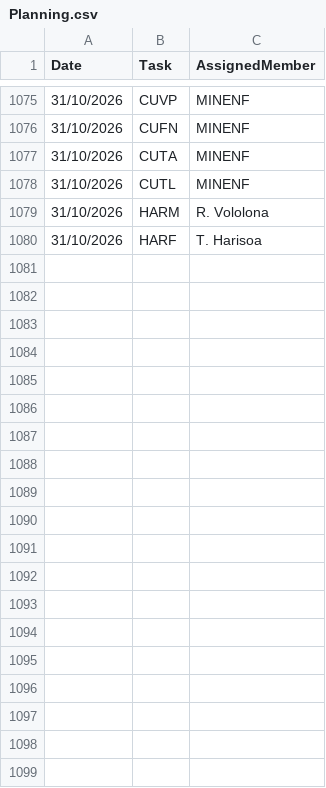
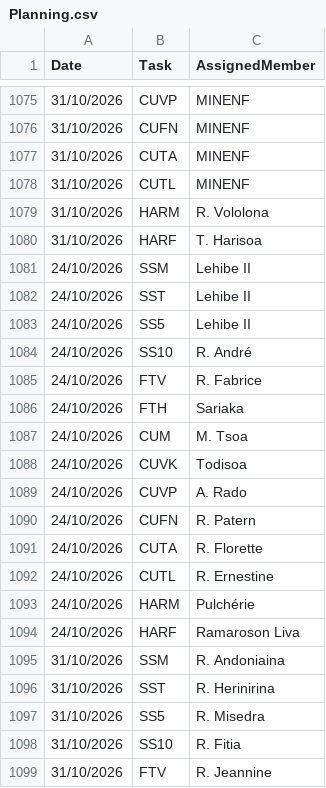
Before and after one commit to nainaw/Schedule, a CSV file: Planning.csv, drawn as a sheet; only a part is shown, gaps mark what is left out; the diff covers the shown part only; the diff names each change by its address in the sheet, - before the commit and + after, or states it on an @@ line.

Commit message:
Auto-update Planning.csv from schedule generation

```diff
--- a/Planning.csv
+++ b/Planning.csv
+row 1081: 24/10/2026 | SSM | Lehibe II
+row 1082: 24/10/2026 | SST | Lehibe II
+row 1083: 24/10/2026 | SS5 | Lehibe II
+row 1084: 24/10/2026 | SS10 | R. André
+row 1085: 24/10/2026 | FTV | R. Fabrice
+row 1086: 24/10/2026 | FTH | Sariaka
+row 1087: 24/10/2026 | CUM | M. Tsoa
+row 1088: 24/10/2026 | CUVK | Todisoa
+row 1089: 24/10/2026 | CUVP | A. Rado
+row 1090: 24/10/2026 | CUFN | R. Patern
+row 1091: 24/10/2026 | CUTA | R. Florette
+row 1092: 24/10/2026 | CUTL | R. Ernestine
+row 1093: 24/10/2026 | HARM | Pulchérie
+row 1094: 24/10/2026 | HARF | Ramaroson Liva
+row 1095: 31/10/2026 | SSM | R. Andoniaina
+row 1096: 31/10/2026 | SST | R. Herinirina
+row 1097: 31/10/2026 | SS5 | R. Misedra
+row 1098: 31/10/2026 | SS10 | R. Fitia
+row 1099: 31/10/2026 | FTV | R. Jeannine
```
Also changed, not shown: 9 added rows elsewhere in this file.
